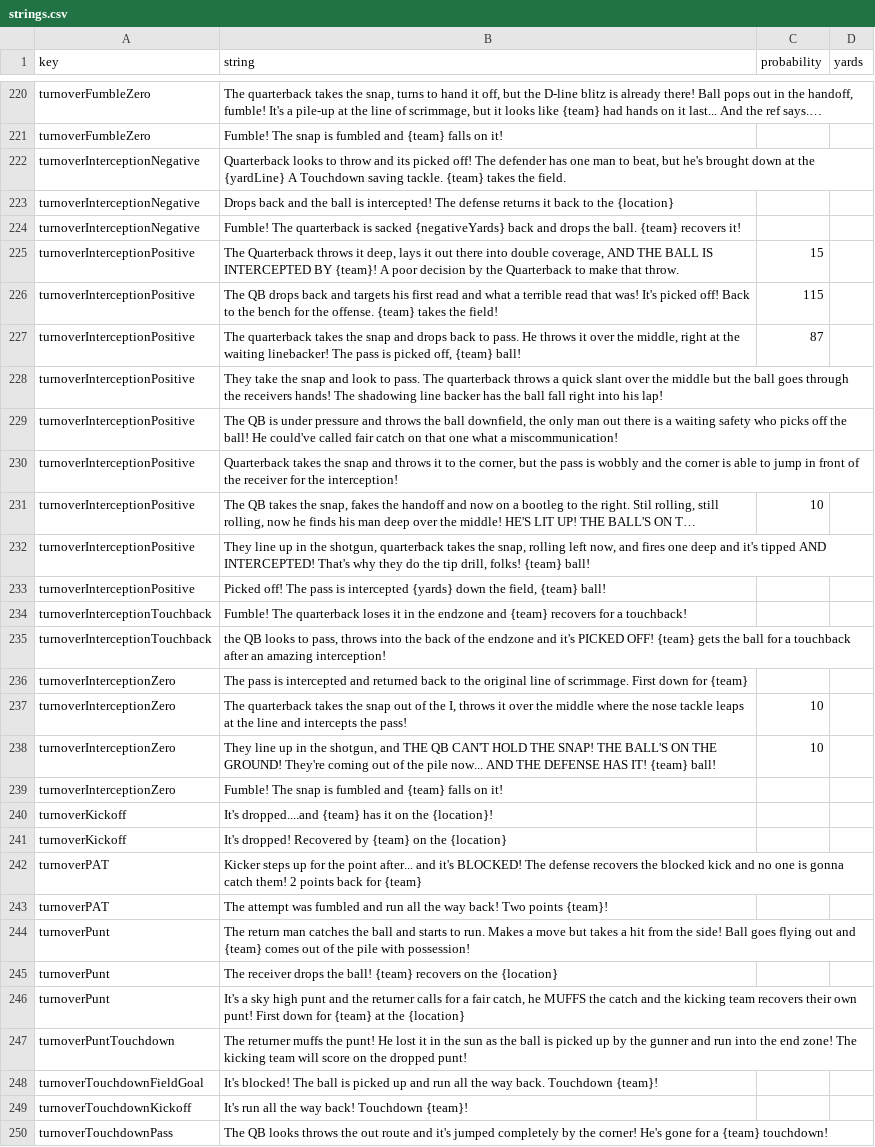
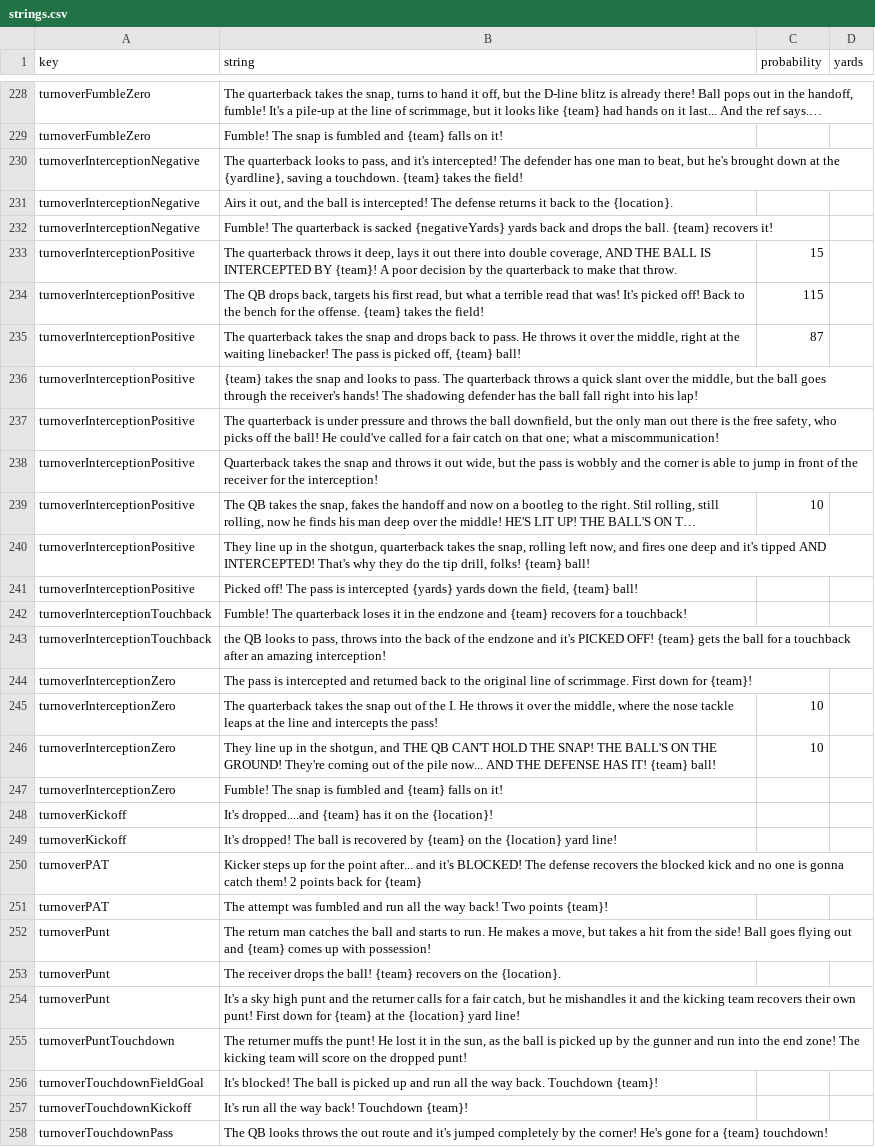
Before and after one commit to Watchful1/CFBRef, a CSV file: data/strings.csv, drawn as a sheet; only a part is shown, gaps mark what is left out; long unchanged cells end in …; addresses are those after the commit; the diff covers the shown part only; the diff names each change by its address in the sheet, - before the commit and + after, or states it on an @@ line.

Commit message:
Update strings, from Kirby

```diff
--- a/data/strings.csv
+++ b/data/strings.csv
-B230 (string): Quarterback looks to throw and its picked off! The defender has one man to beat, but he's brought down at the {yardLine} A Touchdown saving tackle. {team} takes the field.
+B230 (string): The quarterback looks to pass, and it's intercepted! The defender has one man to beat, but he's brought down at the {yardline}, saving a touchdown. {team} takes the field!
-B231 (string): Drops back and the ball is intercepted! The defense returns it back to the {location}
+B231 (string): Airs it out, and the ball is intercepted! The defense returns it back to the {location}.
-B232 (string): …sacked {negativeYards} back and…
+B232 (string): …sacked {negativeYards} yards back and…
-B233 (string): The Quarterback throws it deep, lays it out there into double coverage, AND THE BALL IS INTERCEPTED BY {team}! A poor decision by the Quarterback to make…
+B233 (string): The quarterback throws it deep, lays it out there into double coverage, AND THE BALL IS INTERCEPTED BY {team}! A poor decision by the quarterback to make…
-B234 (string): …QB drops back and targets his first read and what a…
+B234 (string): …QB drops back, targets his first read, but what a…
-B236 (string): They take the snap and look to pass. The quarterback throws a quick slant over the middle but the ball goes through the receivers hands! The shadowing line backer has the…
+B236 (string): {team} takes the snap and looks to pass. The quarterback throws a quick slant over the middle, but the ball goes through the receiver's hands! The shadowing defender has the…
-B237 (string): The QB is under pressure and throws the ball downfield, the only man out there is a waiting safety who picks off the ball! He could've called fair catch on that one what a…
+B237 (string): The quarterback is under pressure and throws the ball downfield, but the only man out there is the free safety, who picks off the ball! He could've called for a fair catch on that one; what a…
-B238 (string): …throws it to the corner, but the…
+B238 (string): …throws it out wide, but the…
-B241 (string): …intercepted {yards} down the…
+B241 (string): …intercepted {yards} yards down the…
-B244 (string): …down for {team}
+B244 (string): …down for {team}!
-B245 (string): …of the I, throws it over the middle where the…
+B245 (string): …of the I. He throws it over the middle, where the…
-B249 (string): It's dropped! Recovered by {team} on the {location}
+B249 (string): It's dropped! The ball is recovered by {team} on the {location} yard line!
-B252 (string): …to run. Makes a move but takes a hit from the side! Ball goes flying out and {team} comes out of the pile with possession!
+B252 (string): …to run. He makes a move, but takes a hit from the side! Ball goes flying out and {team} comes up with possession!
-B253 (string): …on the {location}
+B253 (string): …on the {location}.
-B254 (string): …fair catch, he MUFFS the catch and the kicking team recovers their own punt! First down for {team} at the {location}
+B254 (string): …fair catch, but he mishandles it and the kicking team recovers their own punt! First down for {team} at the {location} yard line!
-B255 (string): …in the sun as the…
+B255 (string): …in the sun, as the…
```
Also changed, not shown: 9 added rows, 1 removed row and 79 edited cells elsewhere in this file.
